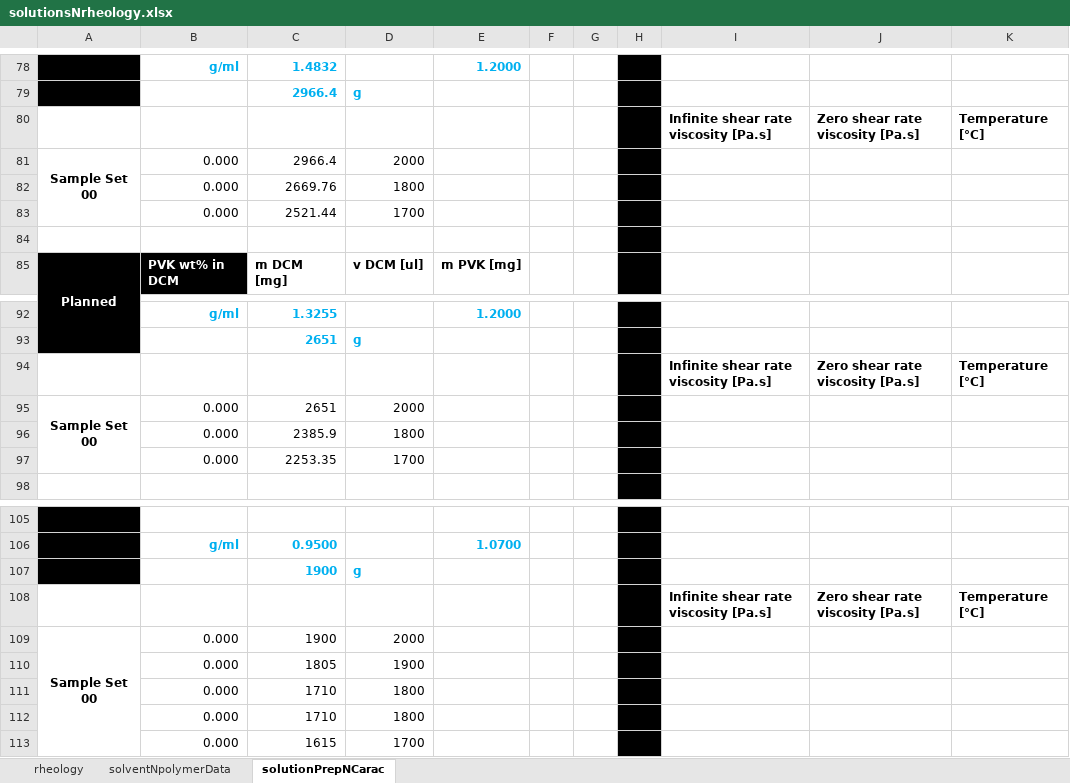
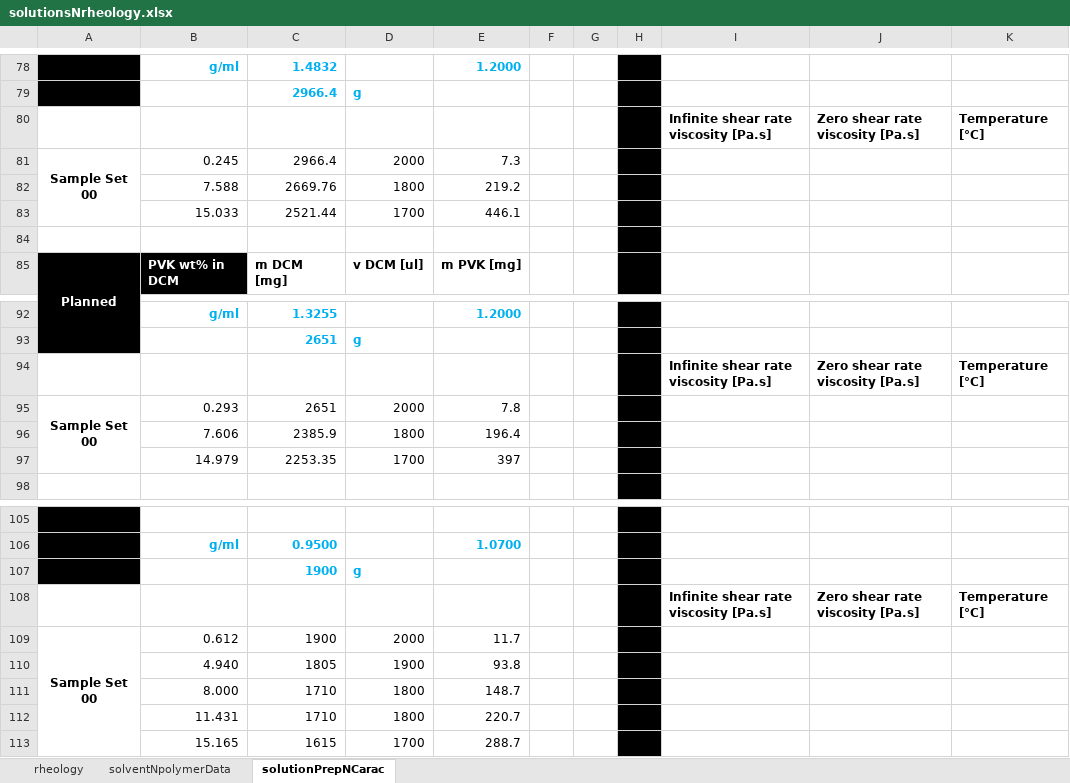
Before and after one commit to KiraSensei13/MNT_ITESM_Thesis, an Excel workbook: Viscosity/solutionsNrheology.xlsx, sheet solutionPrepNCarac, drawn as a sheet; only a part is shown, gaps mark what is left out; values as stored, in another font and other column widths than the file's, no borders; the diff names each change by its address in the sheet, - before the commit and + after, or states it on an @@ line.

Commit message:
prepare more solutions

```diff
--- a/Viscosity/solutionsNrheology.xlsx (sheet solutionPrepNCarac)
+++ b/Viscosity/solutionsNrheology.xlsx (sheet solutionPrepNCarac)
-B81: 0.000
+B81: 0.245
-E81: (empty)
+E81: 7.3
-B82: 0.000
+B82: 7.588
-E82: (empty)
+E82: 219.2
-B83: 0.000
+B83: 15.033
-E83: (empty)
+E83: 446.1
-B95: 0.000
+B95: 0.293
-E95: (empty)
+E95: 7.8
-B96: 0.000
+B96: 7.606
-E96: (empty)
+E96: 196.4
-B97: 0.000
+B97: 14.979
-E97: (empty)
+E97: 397
-B109: 0.000
+B109: 0.612
-E109: (empty)
+E109: 11.7
-B110: 0.000
+B110: 4.940
-E110: (empty)
+E110: 93.8
-B111: 0.000
+B111: 8.000
-E111: (empty)
+E111: 148.7
-B112: 0.000
+B112: 11.431
-E112: (empty)
+E112: 220.7
-B113: 0.000
+B113: 15.165
-E113: (empty)
+E113: 288.7
```
